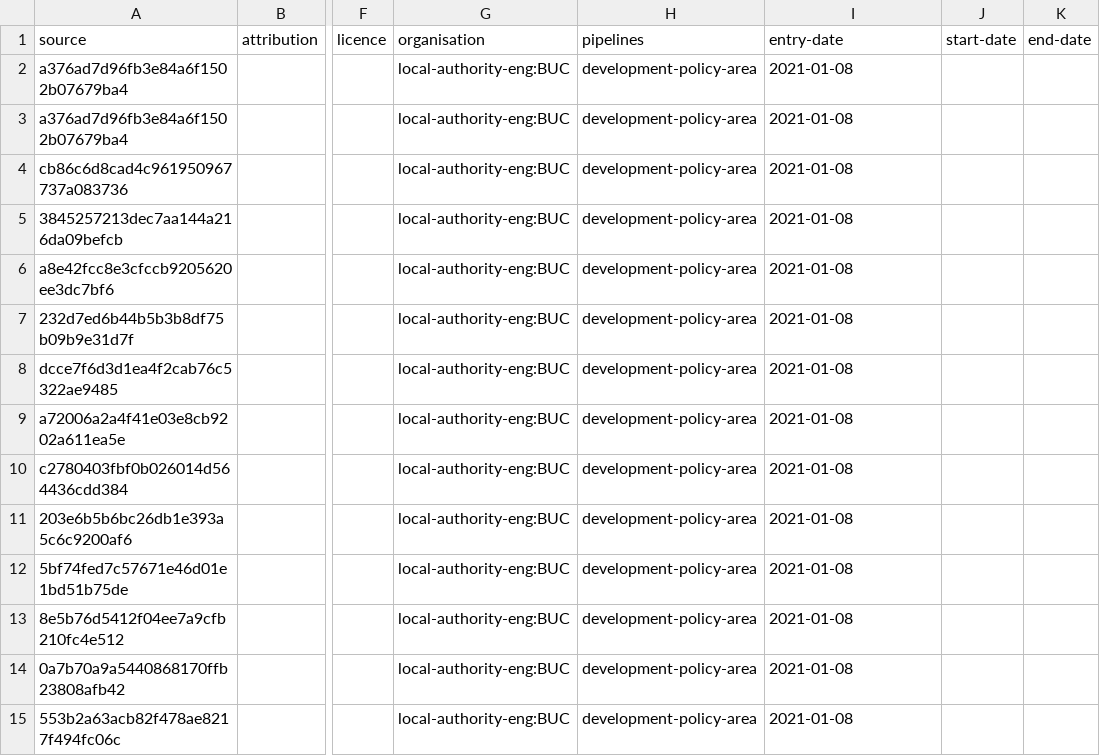
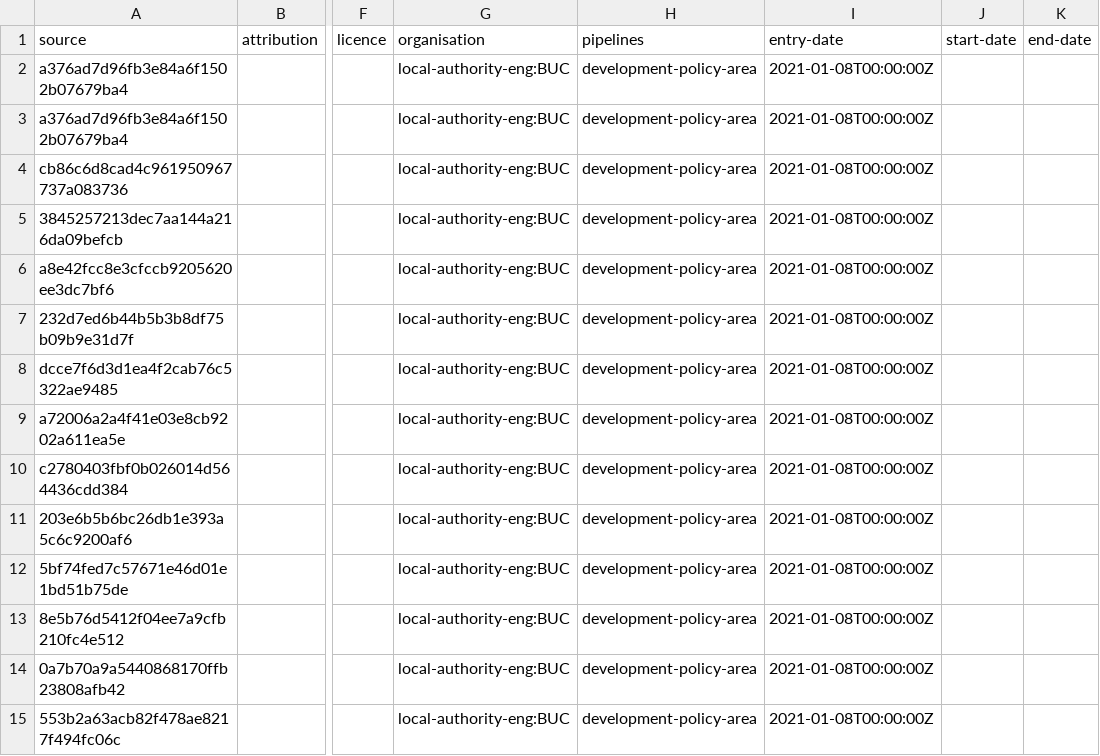
Before and after one commit to digital-land-attic/development-policy-area-collection, a CSV file: collection/source.csv, drawn as a sheet; only a part is shown, gaps mark what is left out; the diff names each change by its address in the sheet, - before the commit and + after, or states it on an @@ line.

Commit message:
Migrated collection entry-date to RFC3339 format

```diff
--- a/collection/source.csv
+++ b/collection/source.csv
-I2:I15 (entry-date): 2021-01-08
+I2:I15 (entry-date): 2021-01-08T00:00:00Z
```
Also changed, not shown: collection/endpoint.csv.
